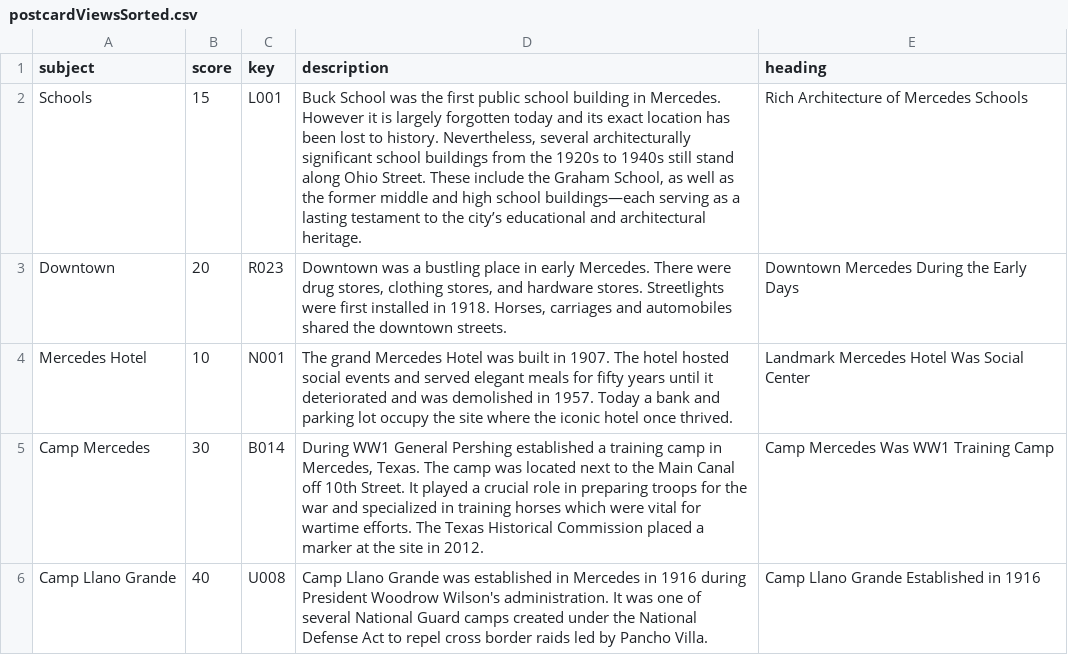
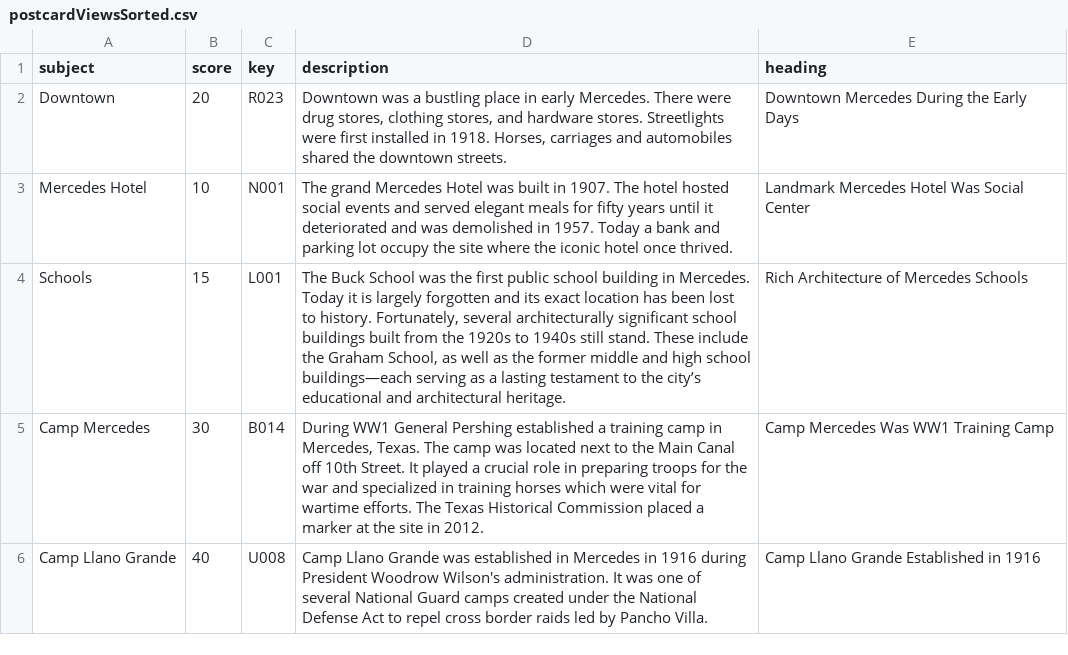
Before and after one commit to ljstonetx/ljstonetx.github.io, a CSV file: postcardViewsSorted.csv, drawn as a sheet; only a part is shown.

```diff
--- a/postcardViewsSorted.csv
+++ b/postcardViewsSorted.csv
@@ -1,5 +1,5 @@
 subject,score,key,description,heading
-Schools,15,L001,"Buck School was the first public school building in Mercedes. However it is largely forgotten today and its exact location has been lost to history. Nevertheless, several architecturally significant school buildings from the 1920s to 1940s still stand along Ohio Street. These include the Graham School, as well as the former middle and high school buildings—each serving as a lasting testament to the city’s educational and architectural heritage.","Rich Architecture of Mercedes Schools",
 Downtown,20,R023,"Downtown was a bustling place in early Mercedes. There were drug stores, clothing stores, and hardware stores. Streetlights were first installed in 1918. Horses, carriages and automobiles shared the downtown streets.",Downtown Mercedes During the Early Days,
 Mercedes Hotel,10,N001,The grand Mercedes Hotel was built in 1907. The hotel hosted social events and served elegant meals for fifty years until it deteriorated and was demolished in 1957. Today a bank and parking lot occupy the site where the iconic hotel once thrived.,Landmark Mercedes Hotel Was Social Center,
+Schools,15,L001,"The Buck School was the first public school building in Mercedes. Today it is largely forgotten and its exact location has been lost to history. Fortunately, several architecturally significant school buildings built from the 1920s to 1940s still stand. These include the Graham School, as well as the former middle and high school buildings—each serving as a lasting testament to the city’s educational and architectural heritage.","Rich Architecture of Mercedes Schools",
 Camp Mercedes,30,B014,"During WW1 General Pershing established a training camp in Mercedes, Texas. The camp was located next to the Main Canal off 10th Street. It played a crucial role in preparing troops for the war and specialized in training horses which were vital for wartime efforts. The Texas Historical Commission placed a marker at the site in 2012.","Camp Mercedes Was WW1 Training Camp",
```
Also changed, not shown: 24 other files.
